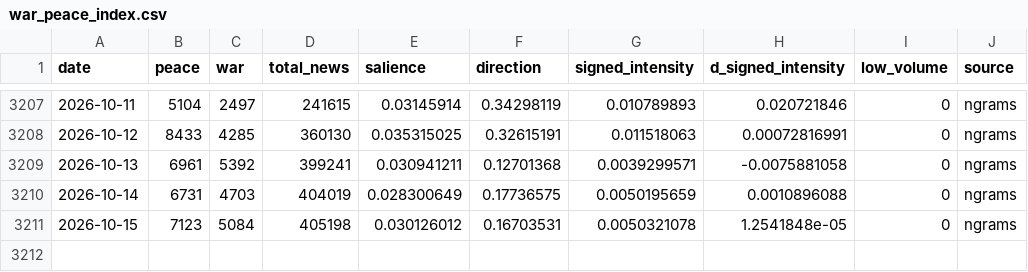
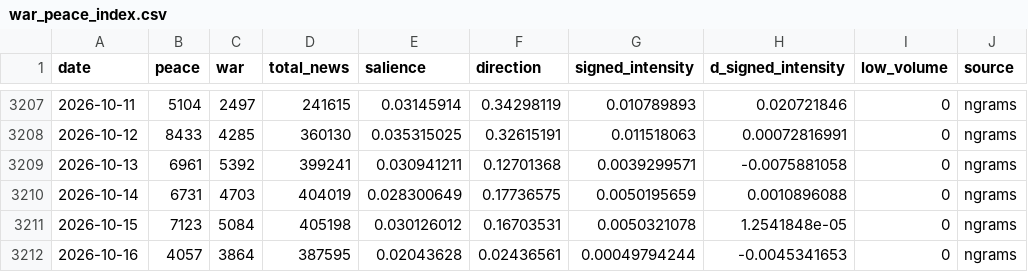
Before and after one commit to DanialSanahurskyj/Personal-Website, a CSV file: data/war_peace_index.csv, drawn as a sheet; only a part is shown, gaps mark what is left out; the diff names each change by its address in the sheet, - before the commit and + after, or states it on an @@ line.

Commit message:
Update War-Peace Index 2026-10-17

```diff
--- a/data/war_peace_index.csv
+++ b/data/war_peace_index.csv
+row 3212: 2026-10-16 | 4057 | 3864 | 387595 | 0.02043628 | 0.02436561 | 0.00049794244 | -0.0045341653 | 0 | ngrams
```
Also changed, not shown: data/ngrams_daily.csv.
